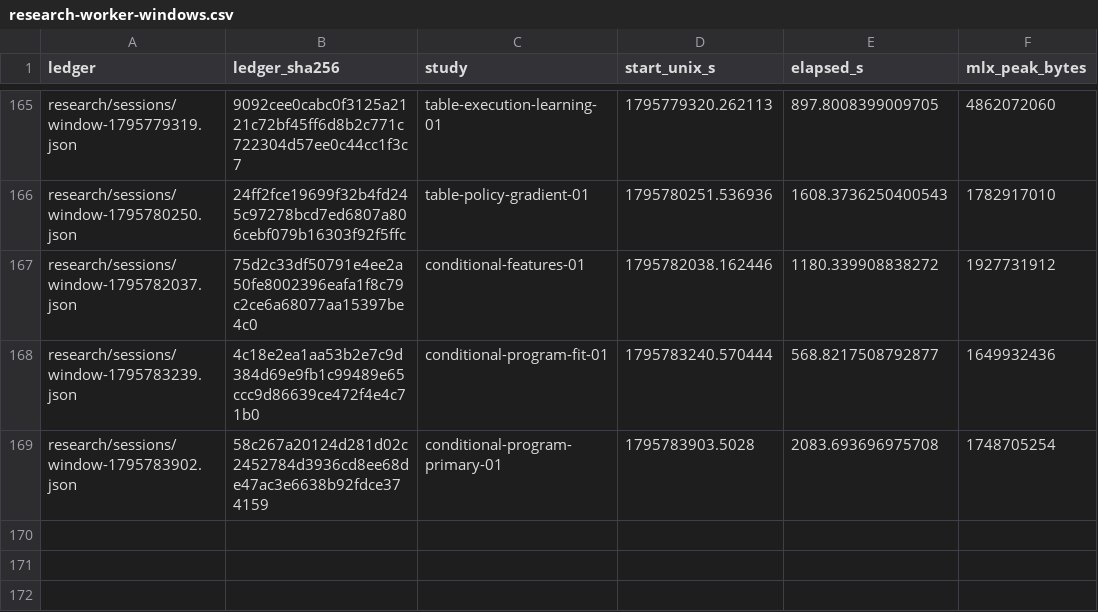
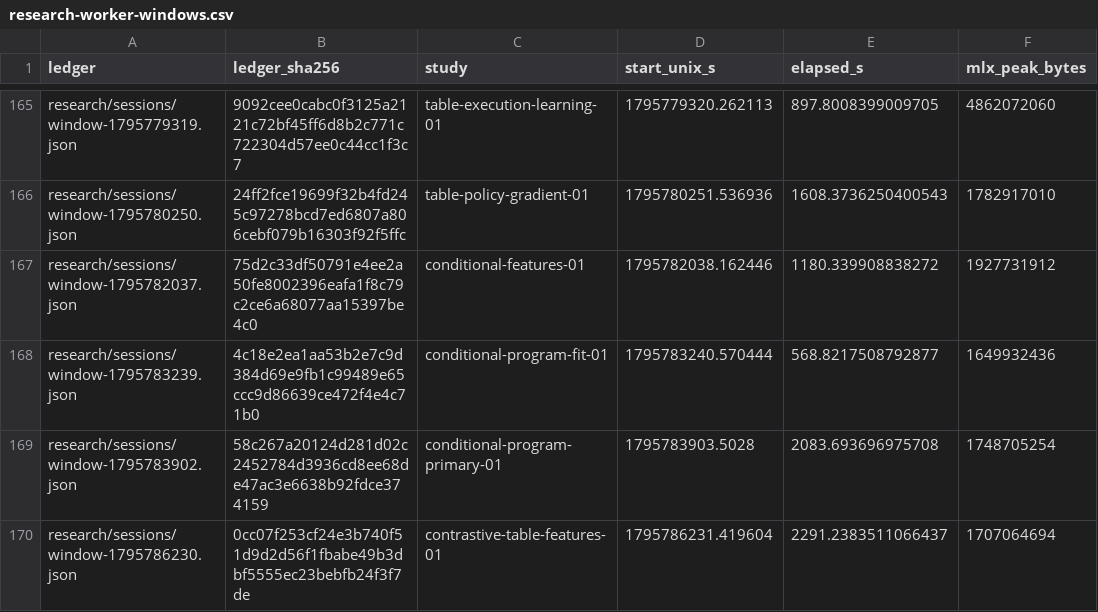
Before and after one commit to lukifer23/LoopQwen-MLX, a CSV file: paper/research-worker-windows.csv, drawn as a sheet; only a part is shown, gaps mark what is left out; the diff names each change by its address in the sheet, - before the commit and + after, or states it on an @@ line.

```diff
--- a/paper/research-worker-windows.csv
+++ b/paper/research-worker-windows.csv
+row 170: research/sessions/window-1795786230.json | 0cc07f253cf24e3b740f51d9d2d56f1fbabe49b3dbf5555ec23bebfb24f3f7de | contrastive-table-features-01 | 1795786231.419604 | 2291.2383511066437 | 1707064694
```
Also changed, not shown: paper/research-scope.csv, 10 other files.
